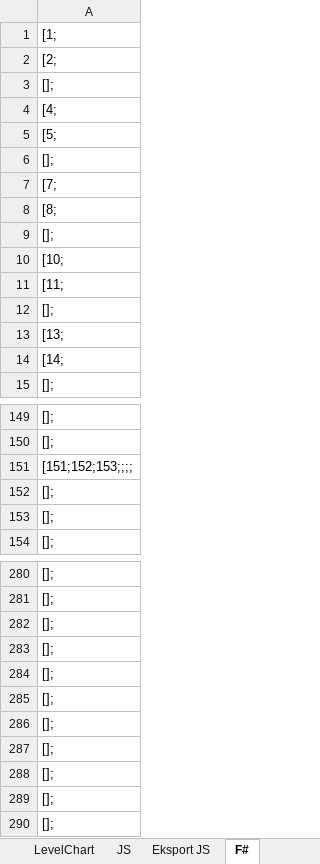
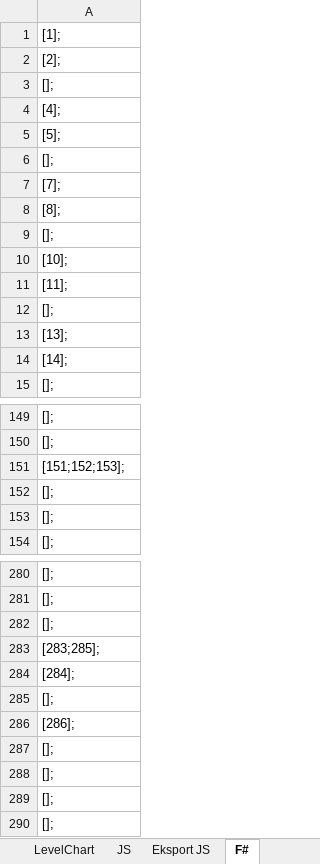
Before and after one commit to RasmusDamgard/PokeApp, an Excel workbook: basestats.xlsx, sheet F#, drawn as a sheet; only a part is shown, gaps mark what is left out; values as stored, in another font and other column widths than the file's, no borders; removed rows and columns are numbered as before the commit, all else as after; the diff names each change by its address in the sheet, - before the commit and + after, or states it on an @@ line.

```diff
--- a/basestats.xlsx (sheet F#)
+++ b/basestats.xlsx (sheet F#)
-A1: [1;
+A1: [1];
-A2: [2;
+A2: [2];
-A4: [4;
+A4: [4];
-A5: [5;
+A5: [5];
-A7: [7;
+A7: [7];
-A8: [8;
+A8: [8];
-A10: [10;
+A10: [10];
-A11: [11;
+A11: [11];
-A13: [13;
+A13: [13];
-A14: [14;
+A14: [14];
-A151: [151;152;153;;;;
+A151: [151;152;153];
+row 283: [283;285];
+row 284: [284];
-A286: [];
+A286: [286];
-row 285: [];
-row 286: [];
```
Also changed, not shown: sheet BaseStats, sheet Eksport JS, sheet JS, formulas that keep their value, 16 other files.
